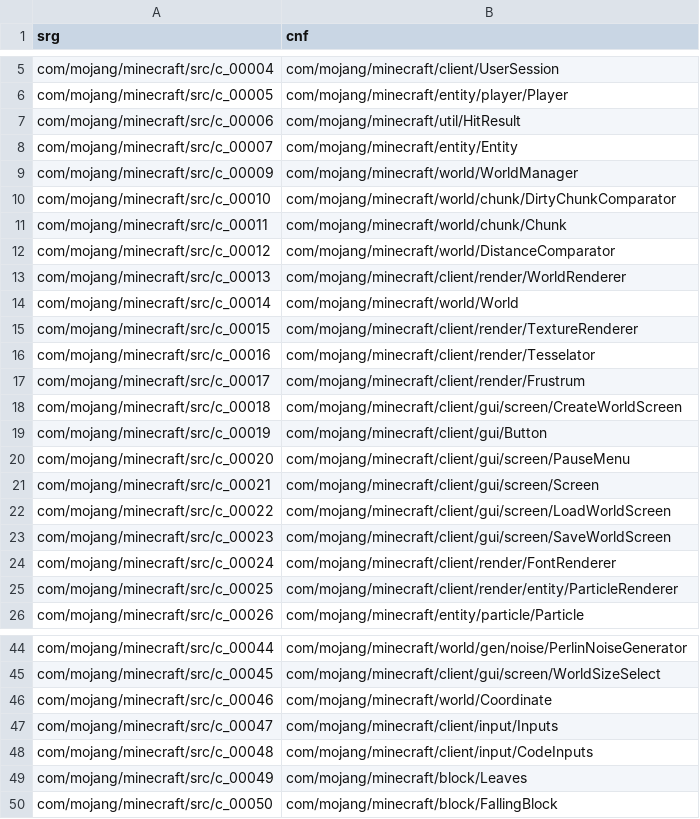
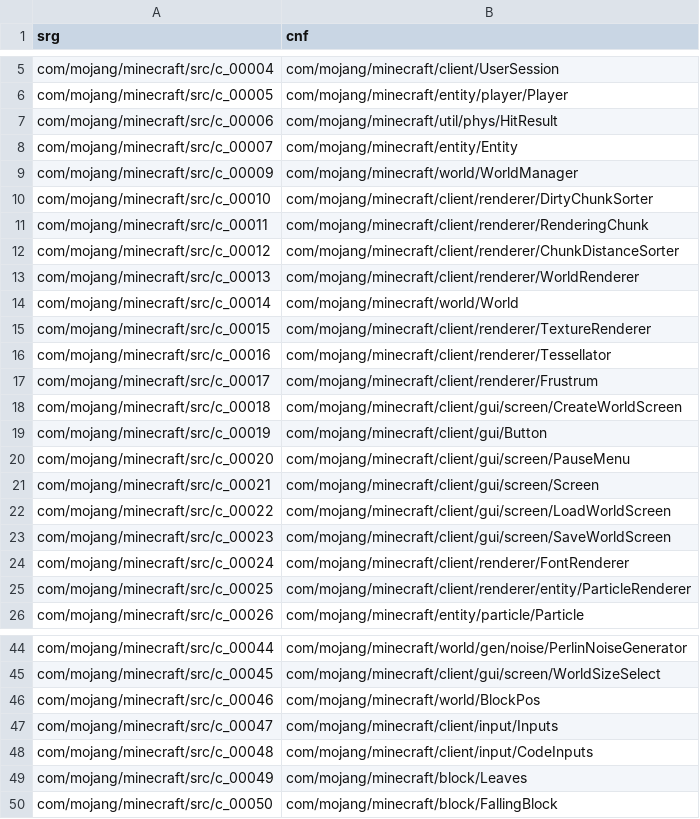
Before and after one commit to ancientmc/AcpConfig, a CSV file: data/versions/classic/c0.0.14a_08/mappings/csv/classes.csv, drawn as a sheet; only a part is shown, gaps mark what is left out.

```diff
--- a/data/versions/classic/c0.0.14a_08/mappings/csv/classes.csv
+++ b/data/versions/classic/c0.0.14a_08/mappings/csv/classes.csv
@@ -6,13 +6,13 @@ com/mojang/minecraft/src/c_00004,com/mojang/minecraft/client/UserSession
 com/mojang/minecraft/src/c_00005,com/mojang/minecraft/entity/player/Player
-com/mojang/minecraft/src/c_00006,com/mojang/minecraft/util/HitResult
+com/mojang/minecraft/src/c_00006,com/mojang/minecraft/util/phys/HitResult
 com/mojang/minecraft/src/c_00007,com/mojang/minecraft/entity/Entity
 com/mojang/minecraft/src/c_00009,com/mojang/minecraft/world/WorldManager
-com/mojang/minecraft/src/c_00010,com/mojang/minecraft/world/chunk/DirtyChunkComparator
-com/mojang/minecraft/src/c_00011,com/mojang/minecraft/world/chunk/Chunk
-com/mojang/minecraft/src/c_00012,com/mojang/minecraft/world/DistanceComparator
-com/mojang/minecraft/src/c_00013,com/mojang/minecraft/client/render/WorldRenderer
+com/mojang/minecraft/src/c_00010,com/mojang/minecraft/client/renderer/DirtyChunkSorter
+com/mojang/minecraft/src/c_00011,com/mojang/minecraft/client/renderer/RenderingChunk
+com/mojang/minecraft/src/c_00012,com/mojang/minecraft/client/renderer/ChunkDistanceSorter
+com/mojang/minecraft/src/c_00013,com/mojang/minecraft/client/renderer/WorldRenderer
 com/mojang/minecraft/src/c_00014,com/mojang/minecraft/world/World
-com/mojang/minecraft/src/c_00015,com/mojang/minecraft/client/render/TextureRenderer
-com/mojang/minecraft/src/c_00016,com/mojang/minecraft/client/render/Tesselator
-com/mojang/minecraft/src/c_00017,com/mojang/minecraft/client/render/Frustrum
+com/mojang/minecraft/src/c_00015,com/mojang/minecraft/client/renderer/TextureRenderer
+com/mojang/minecraft/src/c_00016,com/mojang/minecraft/client/renderer/Tessellator
+com/mojang/minecraft/src/c_00017,com/mojang/minecraft/client/renderer/Frustrum
 com/mojang/minecraft/src/c_00018,com/mojang/minecraft/client/gui/screen/CreateWorldScreen
@@ -23,4 +23,4 @@ com/mojang/minecraft/src/c_00022,com/mojang/minecraft/client/gui/screen/LoadWorl
 com/mojang/minecraft/src/c_00023,com/mojang/minecraft/client/gui/screen/SaveWorldScreen
-com/mojang/minecraft/src/c_00024,com/mojang/minecraft/client/render/FontRenderer
-com/mojang/minecraft/src/c_00025,com/mojang/minecraft/client/render/entity/ParticleRenderer
+com/mojang/minecraft/src/c_00024,com/mojang/minecraft/client/renderer/FontRenderer
+com/mojang/minecraft/src/c_00025,com/mojang/minecraft/client/renderer/entity/ParticleRenderer
 com/mojang/minecraft/src/c_00026,com/mojang/minecraft/entity/particle/Particle
@@ -45,3 +45,3 @@ com/mojang/minecraft/src/c_00044,com/mojang/minecraft/world/gen/noise/PerlinNois
 com/mojang/minecraft/src/c_00045,com/mojang/minecraft/client/gui/screen/WorldSizeSelect
-com/mojang/minecraft/src/c_00046,com/mojang/minecraft/world/Coordinate
+com/mojang/minecraft/src/c_00046,com/mojang/minecraft/world/BlockPos
 com/mojang/minecraft/src/c_00047,com/mojang/minecraft/client/input/Inputs
```
Also changed, not shown: data/versions/classic/c0.0.13a_03/mappings/csv/classes.csv, data/versions/classic/c0.0.15a-05311904/mappings/csv/classes.csv, 51 other files.
